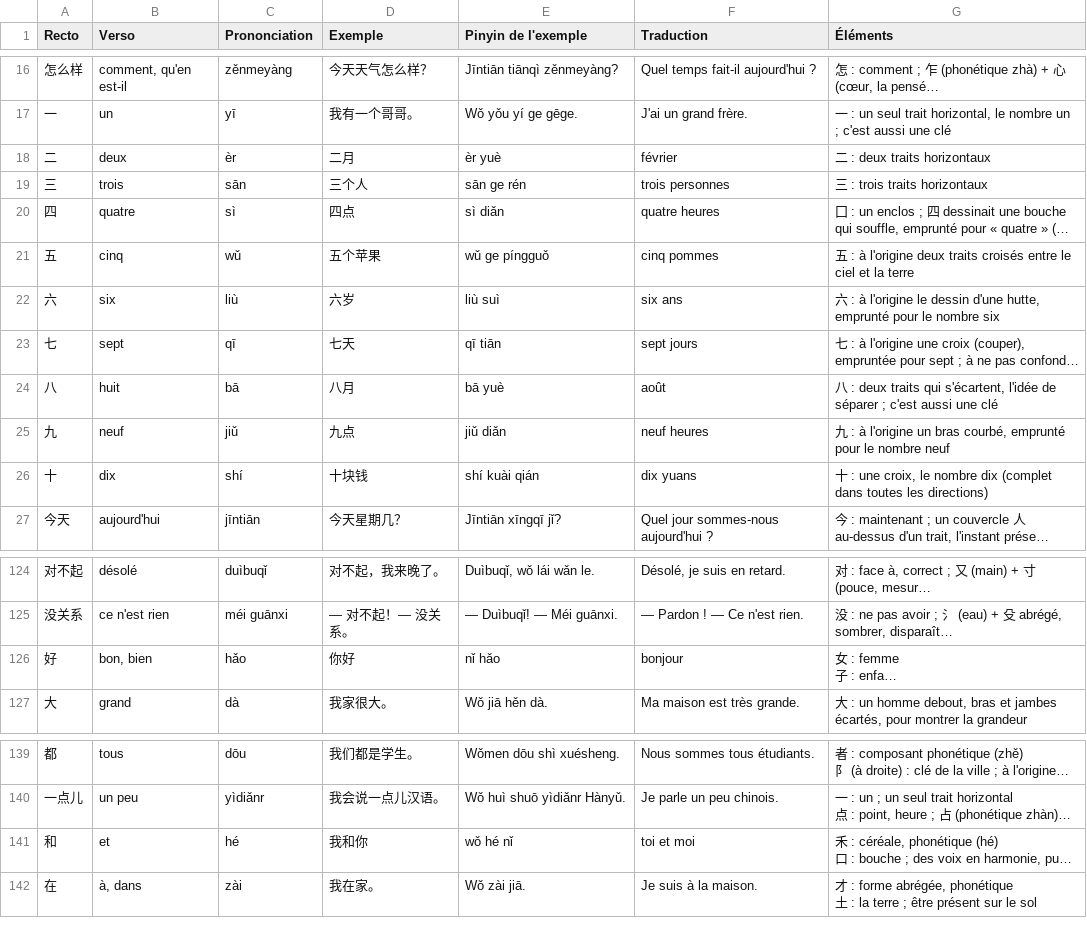
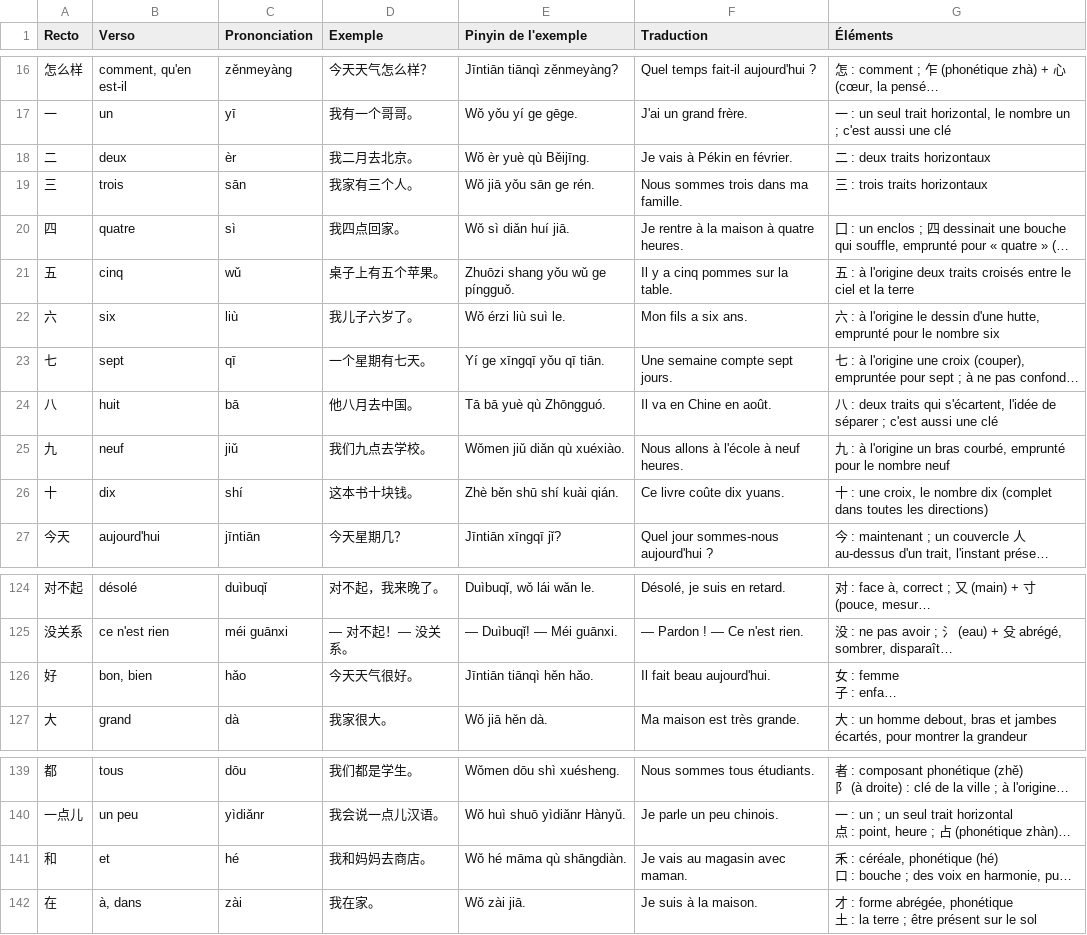
Before and after one commit to yohannreynaud/Flash-cards, a CSV file: data/hsk1.csv, drawn as a sheet; only a part is shown, gaps mark what is left out; long unchanged cells end in …; the diff covers the shown part only; the diff names each change by its address in the sheet, - before the commit and + after, or states it on an @@ line.

```diff
--- a/data/hsk1.csv
+++ b/data/hsk1.csv
-D18 (Exemple): 二月
+D18 (Exemple): 我二月去北京。
-E18 (Pinyin de l'exemple): èr yuè
+E18 (Pinyin de l'exemple): Wǒ èr yuè qù Běijīng.
-F18 (Traduction): février
+F18 (Traduction): Je vais à Pékin en février.
-D19 (Exemple): 三个人
+D19 (Exemple): 我家有三个人。
-E19 (Pinyin de l'exemple): sān ge rén
+E19 (Pinyin de l'exemple): Wǒ jiā yǒu sān ge rén.
-F19 (Traduction): trois personnes
+F19 (Traduction): Nous sommes trois dans ma famille.
-D20 (Exemple): 四点
+D20 (Exemple): 我四点回家。
-E20 (Pinyin de l'exemple): sì diǎn
+E20 (Pinyin de l'exemple): Wǒ sì diǎn huí jiā.
-F20 (Traduction): quatre heures
+F20 (Traduction): Je rentre à la maison à quatre heures.
-D21 (Exemple): 五个苹果
+D21 (Exemple): 桌子上有五个苹果。
-E21 (Pinyin de l'exemple): wǔ ge píngguǒ
+E21 (Pinyin de l'exemple): Zhuōzi shang yǒu wǔ ge píngguǒ.
-F21 (Traduction): cinq pommes
+F21 (Traduction): Il y a cinq pommes sur la table.
-D22 (Exemple): 六岁
+D22 (Exemple): 我儿子六岁了。
-E22 (Pinyin de l'exemple): liù suì
+E22 (Pinyin de l'exemple): Wǒ érzi liù suì le.
-F22 (Traduction): six ans
+F22 (Traduction): Mon fils a six ans.
-D23 (Exemple): 七天
+D23 (Exemple): 一个星期有七天。
-E23 (Pinyin de l'exemple): qī tiān
+E23 (Pinyin de l'exemple): Yí ge xīngqī yǒu qī tiān.
-F23 (Traduction): sept jours
+F23 (Traduction): Une semaine compte sept jours.
-D24 (Exemple): 八月
+D24 (Exemple): 他八月去中国。
-E24 (Pinyin de l'exemple): bā yuè
+E24 (Pinyin de l'exemple): Tā bā yuè qù Zhōngguó.
-F24 (Traduction): août
+F24 (Traduction): Il va en Chine en août.
-D25 (Exemple): 九点
+D25 (Exemple): 我们九点去学校。
-E25 (Pinyin de l'exemple): jiǔ diǎn
+E25 (Pinyin de l'exemple): Wǒmen jiǔ diǎn qù xuéxiào.
-F25 (Traduction): neuf heures
+F25 (Traduction): Nous allons à l'école à neuf heures.
-D26 (Exemple): 十块钱
+D26 (Exemple): 这本书十块钱。
-E26 (Pinyin de l'exemple): shí kuài qián
+E26 (Pinyin de l'exemple): Zhè běn shū shí kuài qián.
-F26 (Traduction): dix yuans
+F26 (Traduction): Ce livre coûte dix yuans.
-D126 (Exemple): 你好
+D126 (Exemple): 今天天气很好。
-E126 (Pinyin de l'exemple): nǐ hǎo
+E126 (Pinyin de l'exemple): Jīntiān tiānqì hěn hǎo.
-F126 (Traduction): bonjour
+F126 (Traduction): Il fait beau aujourd'hui.
-D141 (Exemple): 我和你
+D141 (Exemple): 我和妈妈去商店。
-E141 (Pinyin de l'exemple): wǒ hé nǐ
+E141 (Pinyin de l'exemple): Wǒ hé māma qù shāngdiàn.
-F141 (Traduction): toi et moi
+F141 (Traduction): Je vais au magasin avec maman.
```
Also changed, not shown: 63 edited cells elsewhere in this file, 5 other files.
